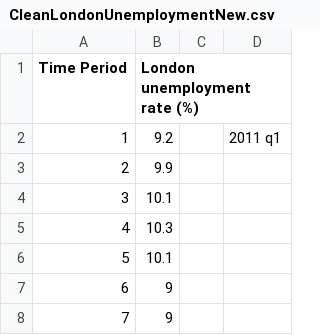
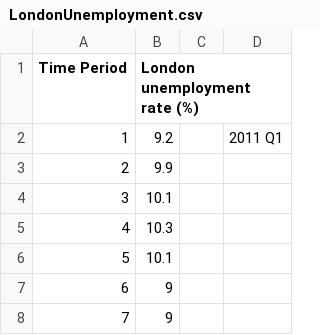
Before and after one commit to ellyshaw/Uber-Cool, a CSV file: Data Sources/LondonUnemployment.csv (was Data Sources/CleanLondonUnemploymentNew.csv), drawn as a sheet; only a part is shown.

```diff
--- a/Data Sources/CleanLondonUnemploymentNew.csv
+++ b/Data Sources/LondonUnemployment.csv
@@ -1,3 +1,3 @@
 Time Period,London unemployment rate (%),,
-1,9.2,,2011 q1
+1,9.2,,2011 Q1
 2,9.9,,
```
Also changed, not shown: 5 other files.
